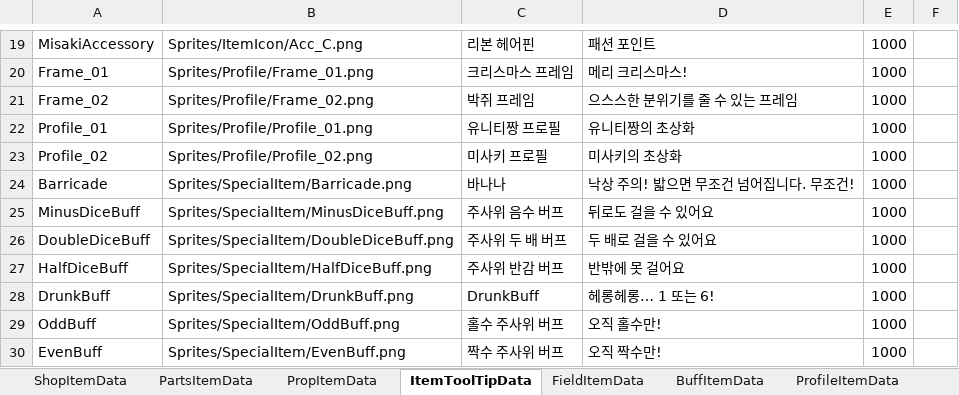
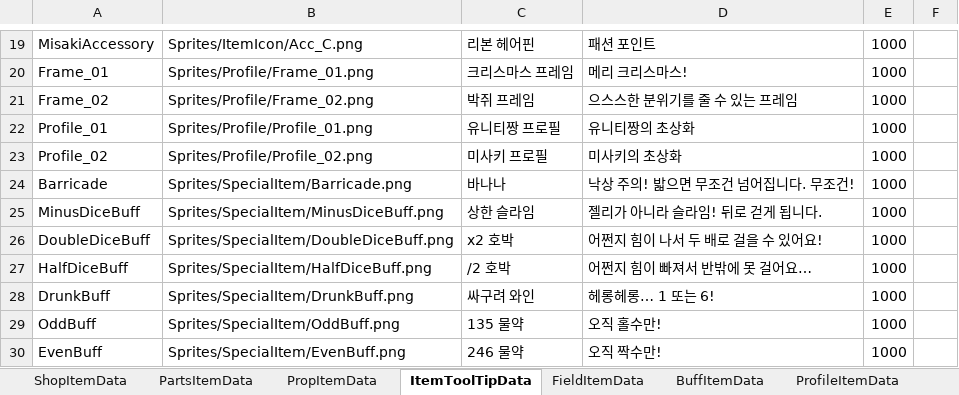
Before and after one commit to solhwi/SebamoScript, an Excel workbook: Excels/ItemTable.xlsx, sheet ItemToolTipData, drawn as a sheet; only a part is shown, gaps mark what is left out; values as stored, in another font and other column widths than the file's, no borders; the diff names each change by its address in the sheet, - before the commit and + after, or states it on an @@ line.

Commit message:
[지현] 아이템 툴팁 수정

```diff
--- a/Excels/ItemTable.xlsx (sheet ItemToolTipData)
+++ b/Excels/ItemTable.xlsx (sheet ItemToolTipData)
-C25: 주사위 음수 버프
+C25: 상한 슬라임
-D25: 뒤로도 걸을 수 있어요
+D25: 젤리가 아니라 슬라임! 뒤로 걷게 됩니다.
-C26: 주사위 두 배 버프
+C26: x2 호박
-D26: 두 배로 걸을 수 있어요
+D26: 어쩐지 힘이 나서 두 배로 걸을 수 있어요!
-C27: 주사위 반감 버프
+C27: /2 호박
-D27: 반밖에 못 걸어요
+D27: 어쩐지 힘이 빠져서 반밖에 못 걸어요…
-C28: DrunkBuff
+C28: 싸구려 와인
-C29: 홀수 주사위 버프
+C29: 135 물약
-C30: 짝수 주사위 버프
+C30: 246 물약
```
